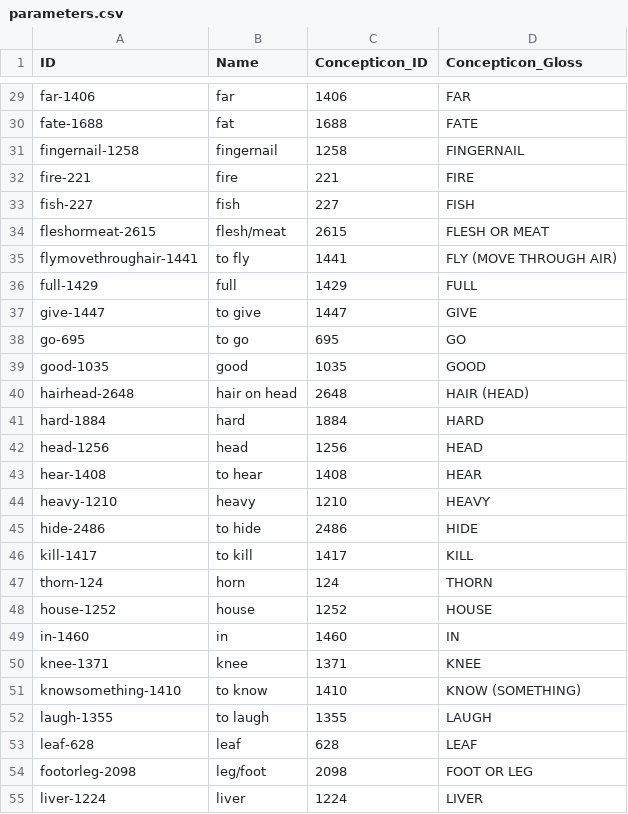
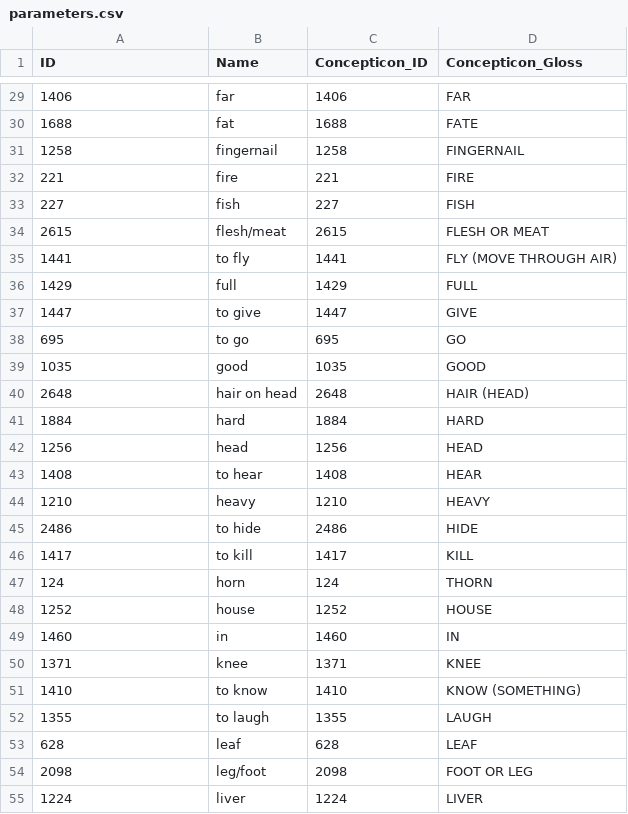
Before and after one commit to lexibank/lieberherrkhobwa, a CSV file: cldf/parameters.csv, drawn as a sheet; only a part is shown, gaps mark what is left out; the diff covers the shown part only; the diff names each change by its address in the sheet, - before the commit and + after, or states it on an @@ line.

```diff
--- a/cldf/parameters.csv
+++ b/cldf/parameters.csv
-A29 (ID): far-1406
+A29 (ID): 1406
-A30 (ID): fate-1688
+A30 (ID): 1688
-A31 (ID): fingernail-1258
+A31 (ID): 1258
-A32 (ID): fire-221
+A32 (ID): 221
-A33 (ID): fish-227
+A33 (ID): 227
-A34 (ID): fleshormeat-2615
+A34 (ID): 2615
-A35 (ID): flymovethroughair-1441
+A35 (ID): 1441
-A36 (ID): full-1429
+A36 (ID): 1429
-A37 (ID): give-1447
+A37 (ID): 1447
-A38 (ID): go-695
+A38 (ID): 695
-A39 (ID): good-1035
+A39 (ID): 1035
-A40 (ID): hairhead-2648
+A40 (ID): 2648
-A41 (ID): hard-1884
+A41 (ID): 1884
-A42 (ID): head-1256
+A42 (ID): 1256
-A43 (ID): hear-1408
+A43 (ID): 1408
-A44 (ID): heavy-1210
+A44 (ID): 1210
-A45 (ID): hide-2486
+A45 (ID): 2486
-A46 (ID): kill-1417
+A46 (ID): 1417
-A47 (ID): thorn-124
+A47 (ID): 124
-A48 (ID): house-1252
+A48 (ID): 1252
-A49 (ID): in-1460
+A49 (ID): 1460
-A50 (ID): knee-1371
+A50 (ID): 1371
-A51 (ID): knowsomething-1410
+A51 (ID): 1410
-A52 (ID): laugh-1355
+A52 (ID): 1355
-A53 (ID): leaf-628
+A53 (ID): 628
-A54 (ID): footorleg-2098
+A54 (ID): 2098
-A55 (ID): liver-1224
+A55 (ID): 1224
```
Also changed, not shown: 73 edited cells elsewhere in this file, cldf/forms.csv, cldf/languages.csv, 11 other files.
